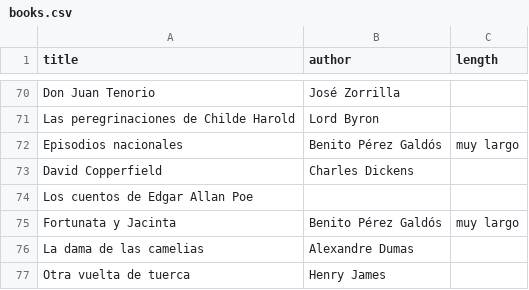
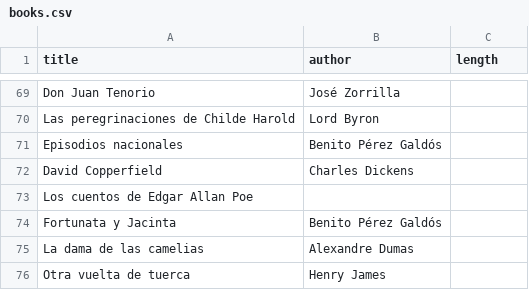
Before and after one commit to acasquete/acasquete.github.io, a CSV file: _data/books.csv, drawn as a sheet; only a part is shown, gaps mark what is left out; the diff covers the shown part only.

```diff
--- a/_data/books.csv
+++ b/_data/books.csv
@@ -71,6 +70,6 @@ Don Juan Tenorio,José Zorrilla
 Las peregrinaciones de Childe Harold,Lord Byron
-Episodios nacionales,Benito Pérez Galdós,muy largo
+Episodios nacionales,Benito Pérez Galdós
 David Copperfield,Charles Dickens
 Los cuentos de Edgar Allan Poe,
-Fortunata y Jacinta,Benito Pérez Galdós,muy largo
+Fortunata y Jacinta,Benito Pérez Galdós
 La dama de las camelias,Alexandre Dumas
```
Also changed, not shown: 1 removed row and 6 edited cells elsewhere in this file, 3 other files.
